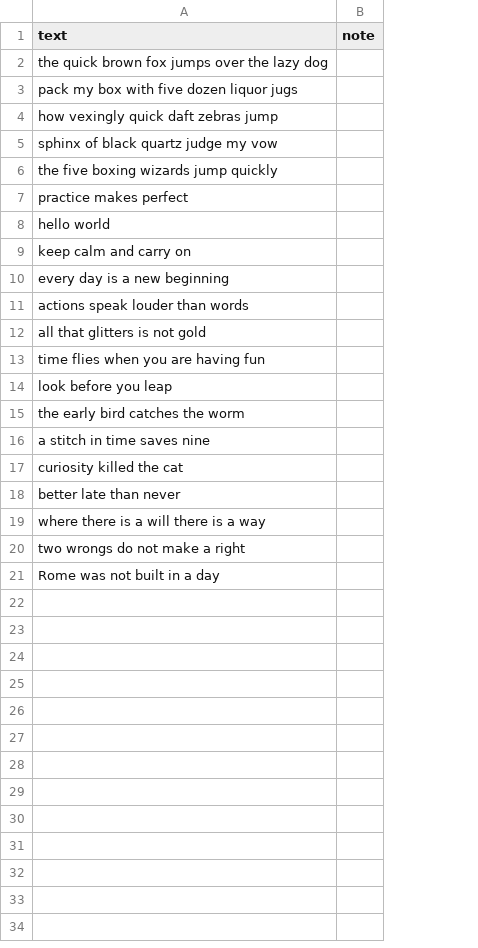
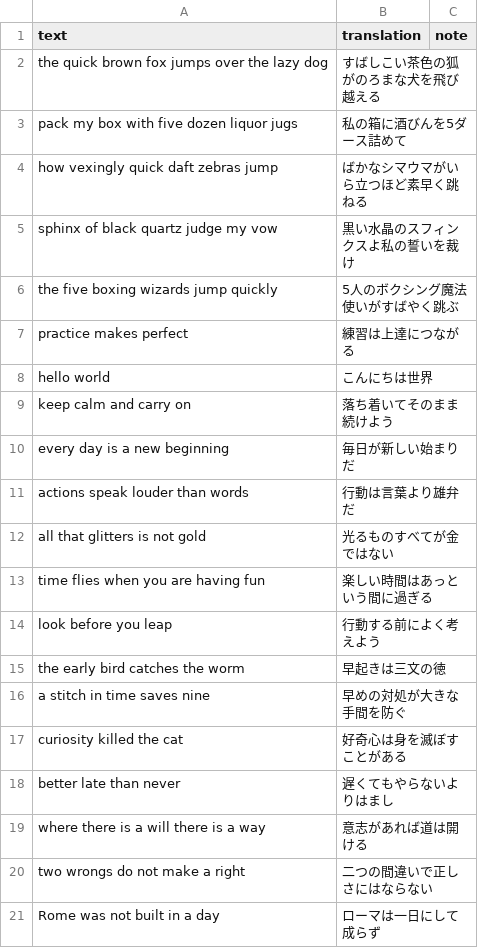
Before and after one commit to ktakahiro150397/typing-en, a CSV file: word-csv/sample.csv, drawn as a sheet; the diff names each change by its address in the sheet, - before the commit and + after, or states it on an @@ line.

```diff
--- a/word-csv/sample.csv
+++ b/word-csv/sample.csv
+column B (translation), rows 2-21: すばしこい茶色の狐がのろまな犬を飛び越える | 私の箱に酒びんを5ダース詰めて | ばかなシマウマがいら立つほど素早く跳ねる | 黒い水晶のスフィンクスよ私の誓いを裁け | 5人のボクシング魔法使いがすばやく跳ぶ | 練習は上達につながる | こんにちは世界 | 落ち着いてそのまま続けよう | 毎日が新しい始まりだ | 行動は言葉より雄弁だ | 光るものすべてが金ではない | 楽しい時間はあっという間に過ぎる | 行動する前によく考えよう | 早起きは三文の徳 | 早めの対処が大きな手間を防ぐ | 好奇心は身を滅ぼすことがある | 遅くてもやらないよりはまし | 意志があれば道は開ける | 二つの間違いで正しさにはならない | ローマは一日にして成らず
```
Also changed, not shown: 15 other files.
